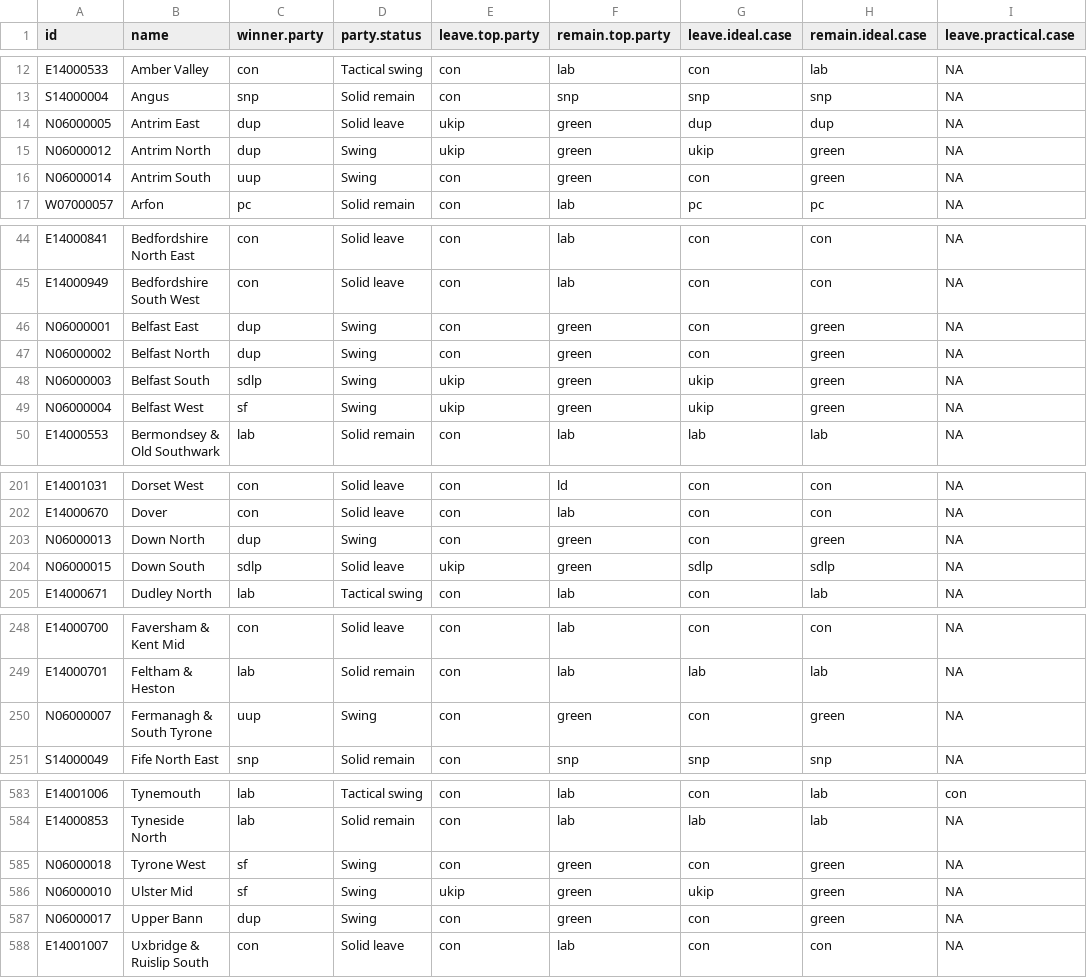
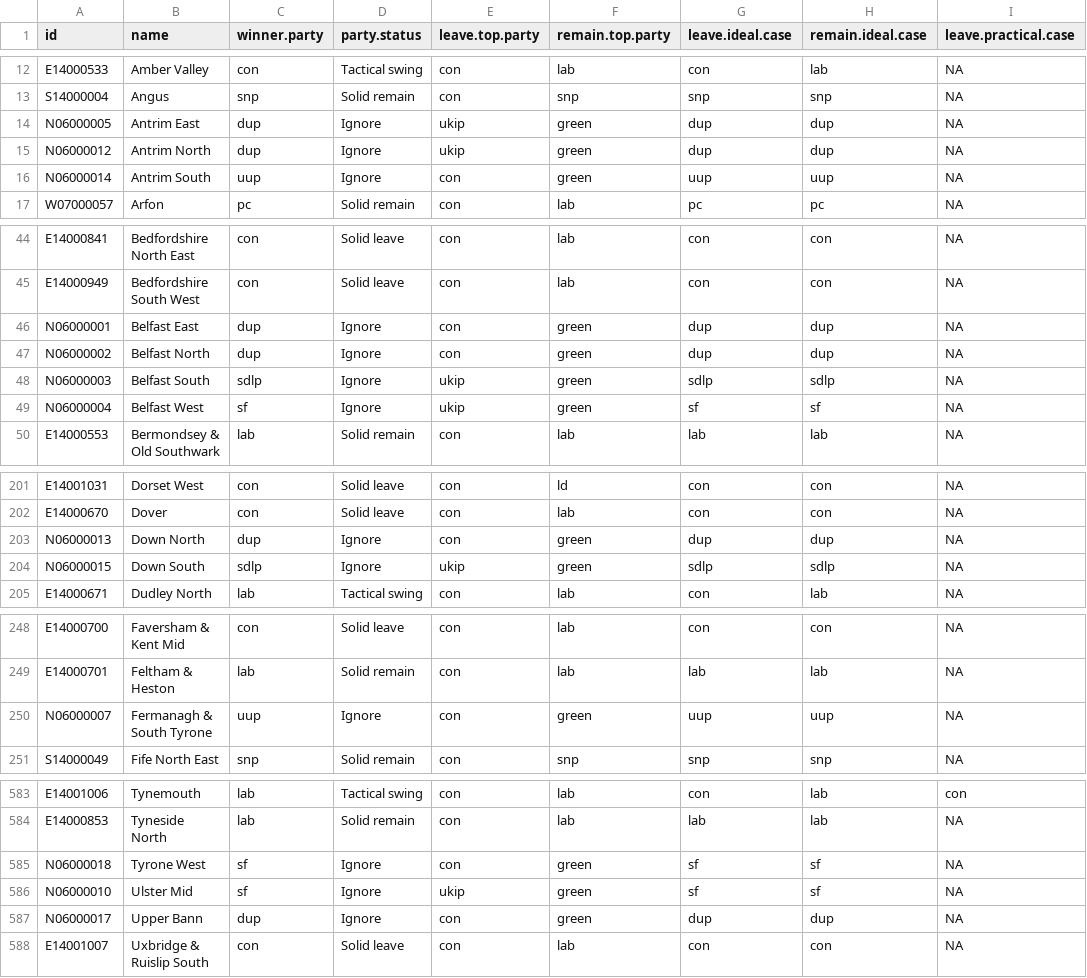
Before and after one commit to Quartz/uk-tactical-voting, a CSV file: src/data/graphic.csv, drawn as a sheet; only a part is shown, gaps mark what is left out; the diff covers the shown part only; the diff names each change by its address in the sheet, - before the commit and + after, or states it on an @@ line.

```diff
--- a/src/data/graphic.csv
+++ b/src/data/graphic.csv
-D14 (party.status): Solid leave
+D14 (party.status): Ignore
-D15:D16 (party.status): Swing
+D15:D16 (party.status): Ignore
-G15 (leave.ideal.case): ukip
+G15 (leave.ideal.case): dup
-H15 (remain.ideal.case): green
+H15 (remain.ideal.case): dup
-G16 (leave.ideal.case): con
+G16 (leave.ideal.case): uup
-H16 (remain.ideal.case): green
+H16 (remain.ideal.case): uup
-D46:D49 (party.status): Swing
+D46:D49 (party.status): Ignore
-G46:G47 (leave.ideal.case): con
+G46:G47 (leave.ideal.case): dup
-H46:H47 (remain.ideal.case): green
+H46:H47 (remain.ideal.case): dup
-G48 (leave.ideal.case): ukip
+G48 (leave.ideal.case): sdlp
-H48 (remain.ideal.case): green
+H48 (remain.ideal.case): sdlp
-G49 (leave.ideal.case): ukip
+G49 (leave.ideal.case): sf
-H49 (remain.ideal.case): green
+H49 (remain.ideal.case): sf
-D203 (party.status): Swing
+D203 (party.status): Ignore
-G203 (leave.ideal.case): con
+G203 (leave.ideal.case): dup
-H203 (remain.ideal.case): green
+H203 (remain.ideal.case): dup
-D204 (party.status): Solid leave
+D204 (party.status): Ignore
-D250 (party.status): Swing
+D250 (party.status): Ignore
-G250 (leave.ideal.case): con
+G250 (leave.ideal.case): uup
-H250 (remain.ideal.case): green
+H250 (remain.ideal.case): uup
-D585:D587 (party.status): Swing
+D585:D587 (party.status): Ignore
-G585 (leave.ideal.case): con
+G585 (leave.ideal.case): sf
-H585:H586 (remain.ideal.case): green
+H585:H586 (remain.ideal.case): sf
-G586 (leave.ideal.case): ukip
+G586 (leave.ideal.case): sf
-G587 (leave.ideal.case): con
+G587 (leave.ideal.case): dup
-H587 (remain.ideal.case): green
+H587 (remain.ideal.case): dup
```
Also changed, not shown: 11 edited cells elsewhere in this file, 4 other files.
